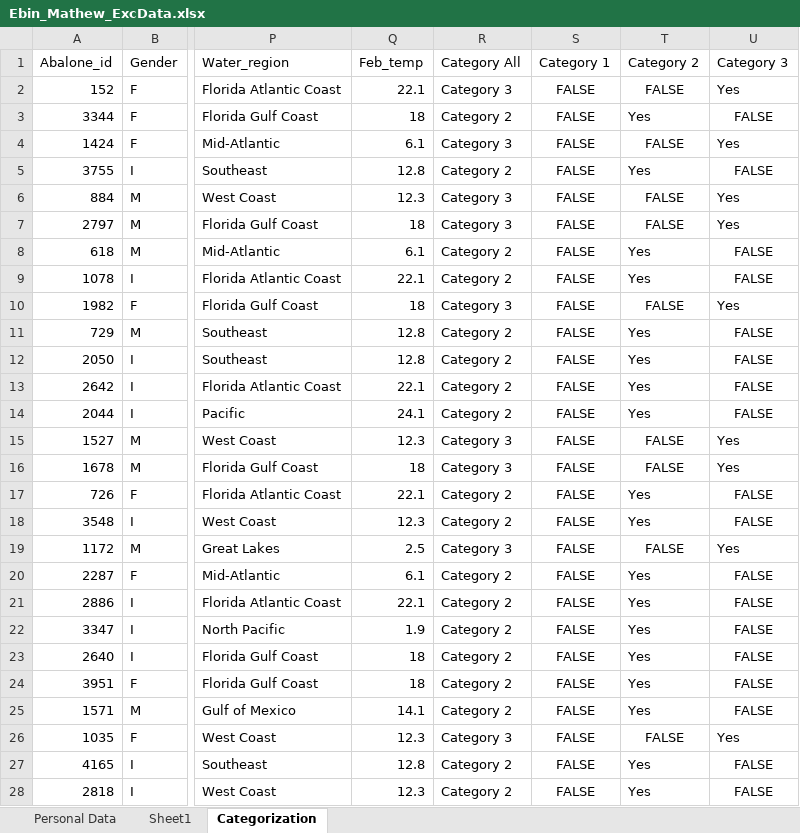
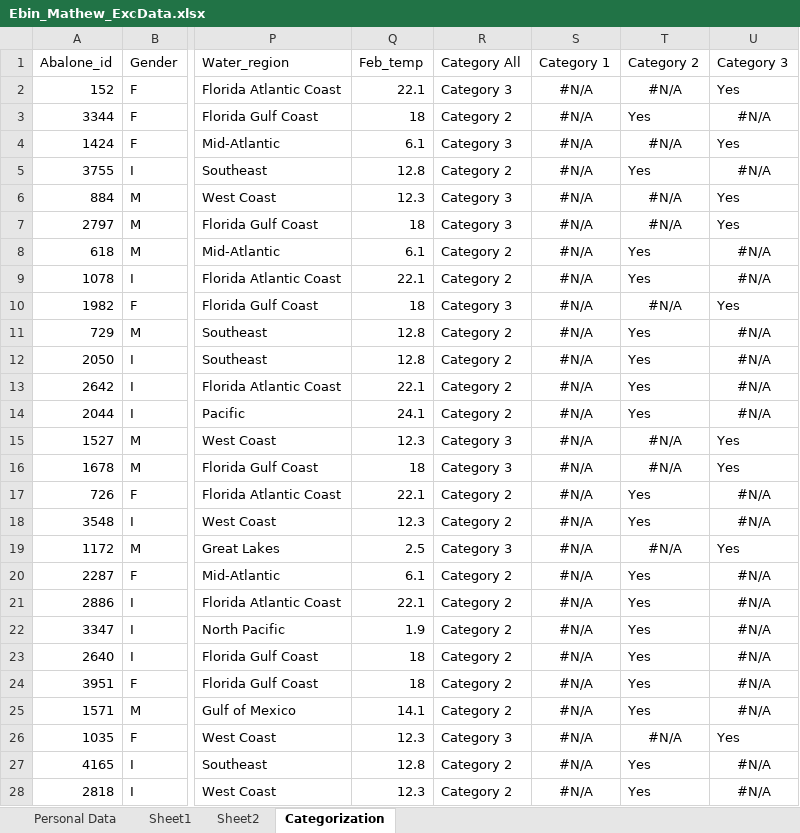
Before and after one commit to ebin326/CIS-Project, an Excel workbook: Project Part 2/Ebin_Mathew_ExcData.xlsx, sheet Categorization, drawn as a sheet; only a part is shown, gaps mark what is left out; values as stored, in another font and other column widths than the file's, no borders; charts and pictures and table styles not drawn; the diff covers the shown part only; the diff names each change by its address in the sheet, - before the commit and + after, or states it on an @@ line.

Commit message:
Update Ebin_Mathew_ExcData.xlsx

```diff
--- a/Project Part 2/Ebin_Mathew_ExcData.xlsx (sheet Categorization)
+++ b/Project Part 2/Ebin_Mathew_ExcData.xlsx (sheet Categorization)
+sheet tab: Sheet2
-S2:S28 (Category 1): FALSE
+S2:S28 (Category 1): #N/A
-T2 (Category 2): FALSE
+T2 (Category 2): #N/A
-U3 (Category 3): FALSE
+U3 (Category 3): #N/A
-T4 (Category 2): FALSE
+T4 (Category 2): #N/A
-U5 (Category 3): FALSE
+U5 (Category 3): #N/A
-T6:T7 (Category 2): FALSE
+T6:T7 (Category 2): #N/A
-U8:U9 (Category 3): FALSE
+U8:U9 (Category 3): #N/A
-T10 (Category 2): FALSE
+T10 (Category 2): #N/A
-U11:U14 (Category 3): FALSE
+U11:U14 (Category 3): #N/A
-T15:T16 (Category 2): FALSE
+T15:T16 (Category 2): #N/A
-U17:U18 (Category 3): FALSE
+U17:U18 (Category 3): #N/A
-T19 (Category 2): FALSE
+T19 (Category 2): #N/A
-U20:U25 (Category 3): FALSE
+U20:U25 (Category 3): #N/A
-T26 (Category 2): FALSE
+T26 (Category 2): #N/A
-U27:U28 (Category 3): FALSE
+U27:U28 (Category 3): #N/A
```
Also changed, not shown: 1946 edited cells elsewhere in this sheet, formulas that keep their value, charts or pictures.
